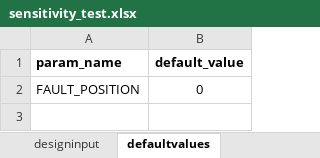
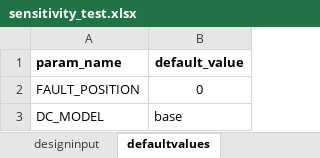
Before and after one commit to dafeda/fmu-tools, an Excel workbook: sensitivity_test.xlsx, sheet defaultvalues, drawn as a sheet; values as stored, in another font and other column widths than the file's, no borders; the diff names each change by its address in the sheet, - before the commit and + after, or states it on an @@ line.

```diff
--- a/sensitivity_test.xlsx (sheet defaultvalues)
+++ b/sensitivity_test.xlsx (sheet defaultvalues)
+row 3: DC_MODEL | base
```
Also changed, not shown: sheet designinput, 3 other files.
